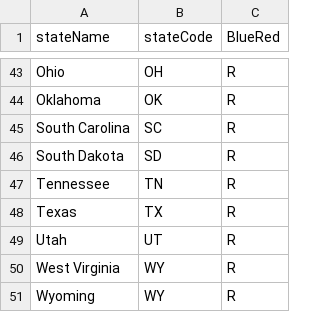
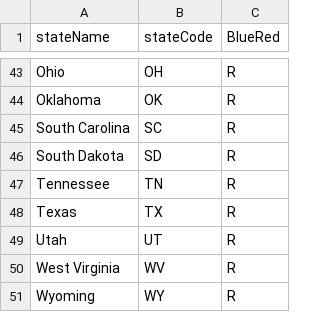
Before and after one commit to jessbunnag/cds-1001-capstone, a CSV file: datasets/BlueRedStates.csv, drawn as a sheet; only a part is shown, gaps mark what is left out.

Commit message:
Acronym change and Q1
Altered West Virginia's acronym in BR States csv and completed Q1

```diff
--- a/datasets/BlueRedStates.csv
+++ b/datasets/BlueRedStates.csv
@@ -49,3 +49,3 @@ Texas,TX,R
 Utah,UT,R
-West Virginia,WY,R
+West Virginia,WV,R
 Wyoming,WY,R
```
Also changed, not shown: 1 other file.
